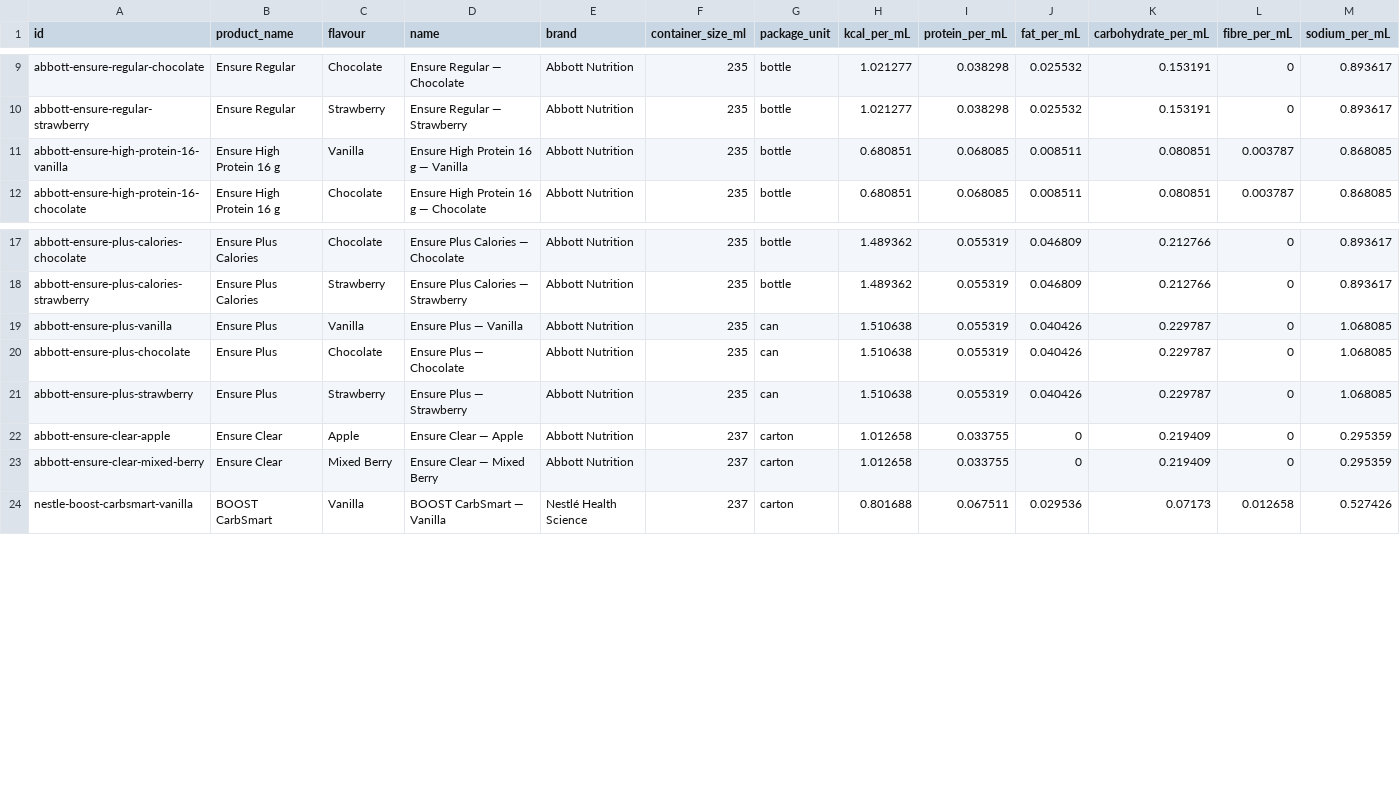
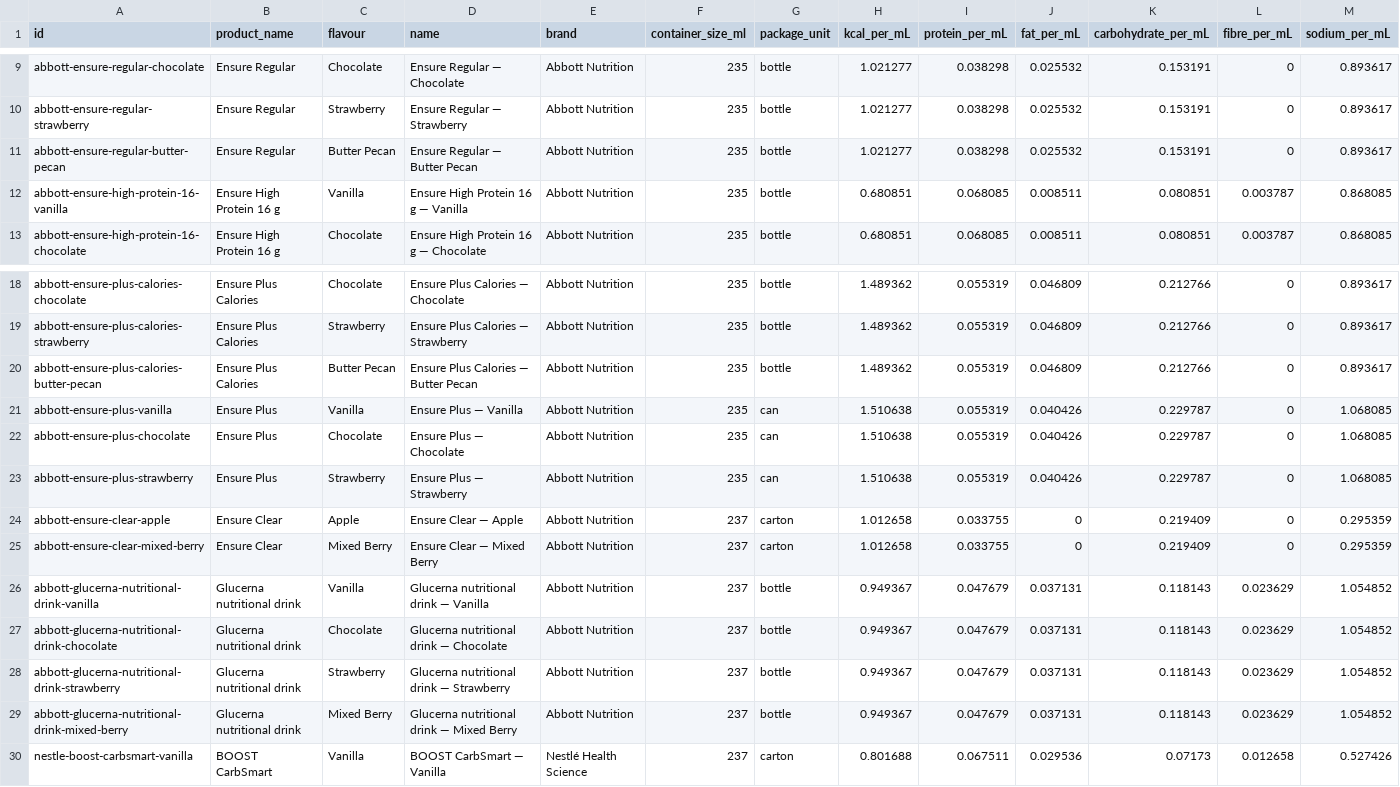
Before and after one commit to greywhitebinary/inpatient_feeds_calculator, a CSV file: formulary_working/ons_products_working.csv, drawn as a sheet; only a part is shown, gaps mark what is left out; rows hold the shown columns only; the diff names each change by its address in the sheet, - before the commit and + after, or states it on an @@ line.

```diff
--- a/formulary_working/ons_products_working.csv
+++ b/formulary_working/ons_products_working.csv
+row 11: abbott-ensure-regular-butter-pecan | Ensure Regular | Butter Pecan | Ensure Regular — Butter Pecan | Abbott Nutrition | 235 | bottle | 1.021277 | 0.038298 | 0.025532 | 0.153191 | 0 | 0.893617
+row 20: abbott-ensure-plus-calories-butter-pecan | Ensure Plus Calories | Butter Pecan | Ensure Plus Calories — Butter Pecan | Abbott Nutrition | 235 | bottle | 1.489362 | 0.055319 | 0.046809 | 0.212766 | 0 | 0.893617
+row 26: abbott-glucerna-nutritional-drink-vanilla | Glucerna nutritional drink | Vanilla | Glucerna nutritional drink — Vanilla | Abbott Nutrition | 237 | bottle | 0.949367 | 0.047679 | 0.037131 | 0.118143 | 0.023629 | 1.054852
+row 27: abbott-glucerna-nutritional-drink-chocolate | Glucerna nutritional drink | Chocolate | Glucerna nutritional drink — Chocolate | Abbott Nutrition | 237 | bottle | 0.949367 | 0.047679 | 0.037131 | 0.118143 | 0.023629 | 1.054852
+row 28: abbott-glucerna-nutritional-drink-strawberry | Glucerna nutritional drink | Strawberry | Glucerna nutritional drink — Strawberry | Abbott Nutrition | 237 | bottle | 0.949367 | 0.047679 | 0.037131 | 0.118143 | 0.023629 | 1.054852
+row 29: abbott-glucerna-nutritional-drink-mixed-berry | Glucerna nutritional drink | Mixed Berry | Glucerna nutritional drink — Mixed Berry | Abbott Nutrition | 237 | bottle | 0.949367 | 0.047679 | 0.037131 | 0.118143 | 0.023629 | 1.054852
```
Also changed, not shown: formulary_working/modular_products_working.csv, 4 other files.
